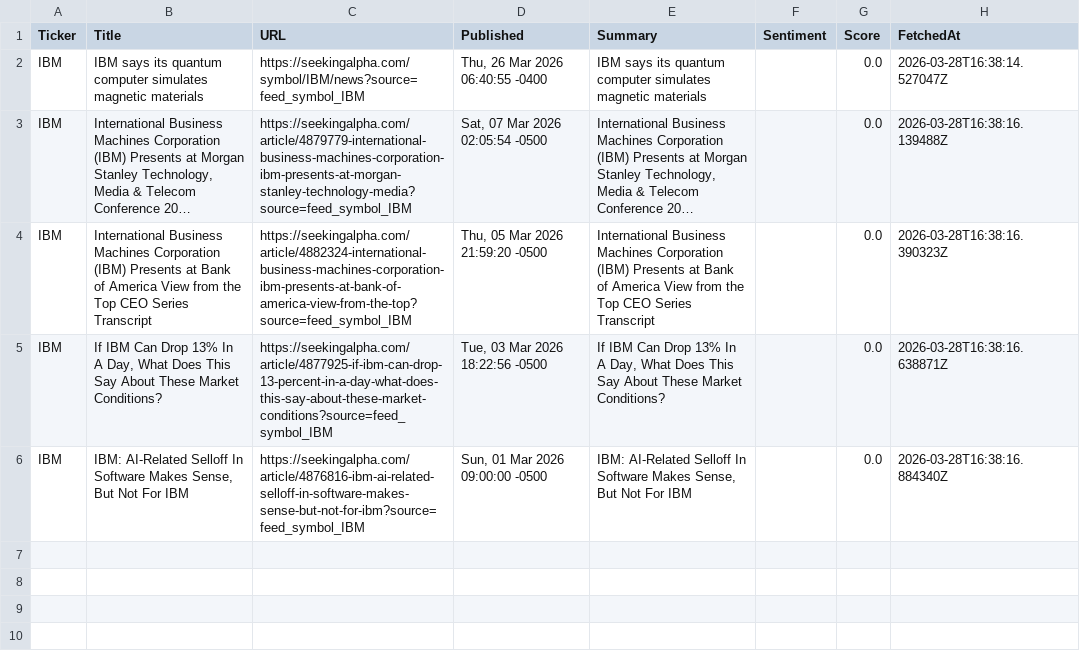
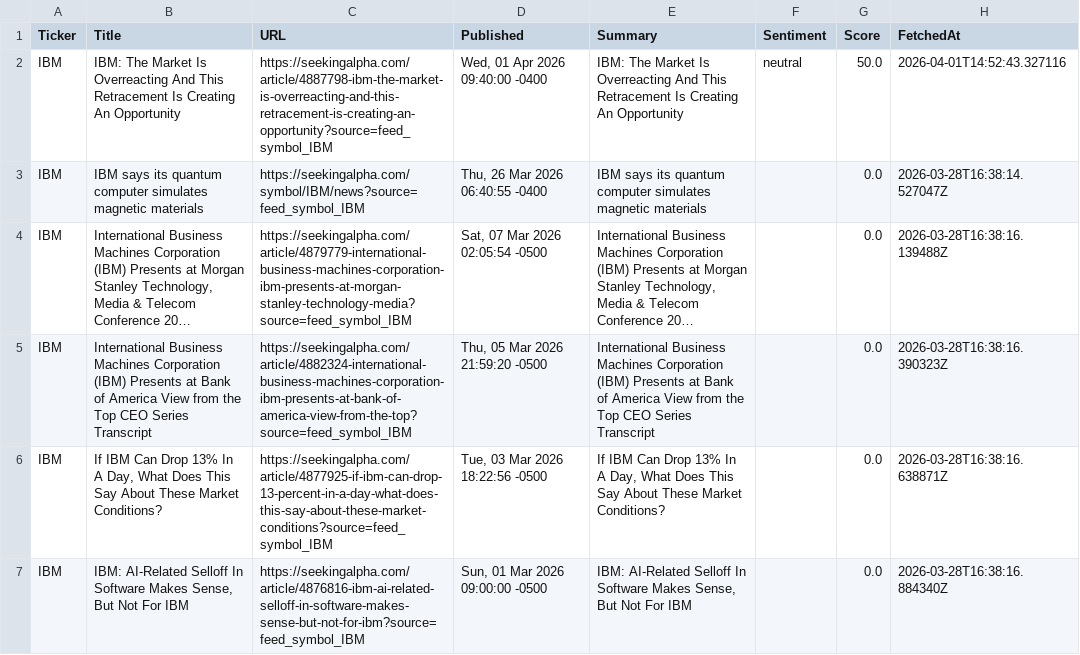
Before and after one commit to timursk99-ai/news-pipeline, a CSV file: news_IBM.csv, drawn as a sheet; long unchanged cells end in ….

```diff
--- a/news_IBM.csv
+++ b/news_IBM.csv
@@ -1,2 +1,3 @@
 Ticker,Title,URL,Published,Summary,Sentiment,Score,FetchedAt
+IBM,IBM: The Market Is Overreacting And This Retracement Is Creating An Opportunity,https://seekingalpha.com/article/4887798-ibm-the-market-is-overreacting-and-this-retracement-is-creating-an-opportunity?source=feed_symbol_IBM,"Wed, 01 Apr 2026 09:40:00 -0400",IBM: The Market Is Overreacting And This Retracement Is Creating An Opportunity,neutral,50.0,2026-04-01T14:52:43.327116
 IBM,IBM says its quantum computer simulates magnetic materials,https://seekingalpha.com/symbol/IBM/news?source=feed_symbol_IBM,"Thu, 26 Mar 2026 06:40:55 -0400",IBM says its quantum computer simulates magnetic materials,,0.0,2026-03-28T16:38:14.527047Z
```
Also changed, not shown: news_MSFT.csv.
